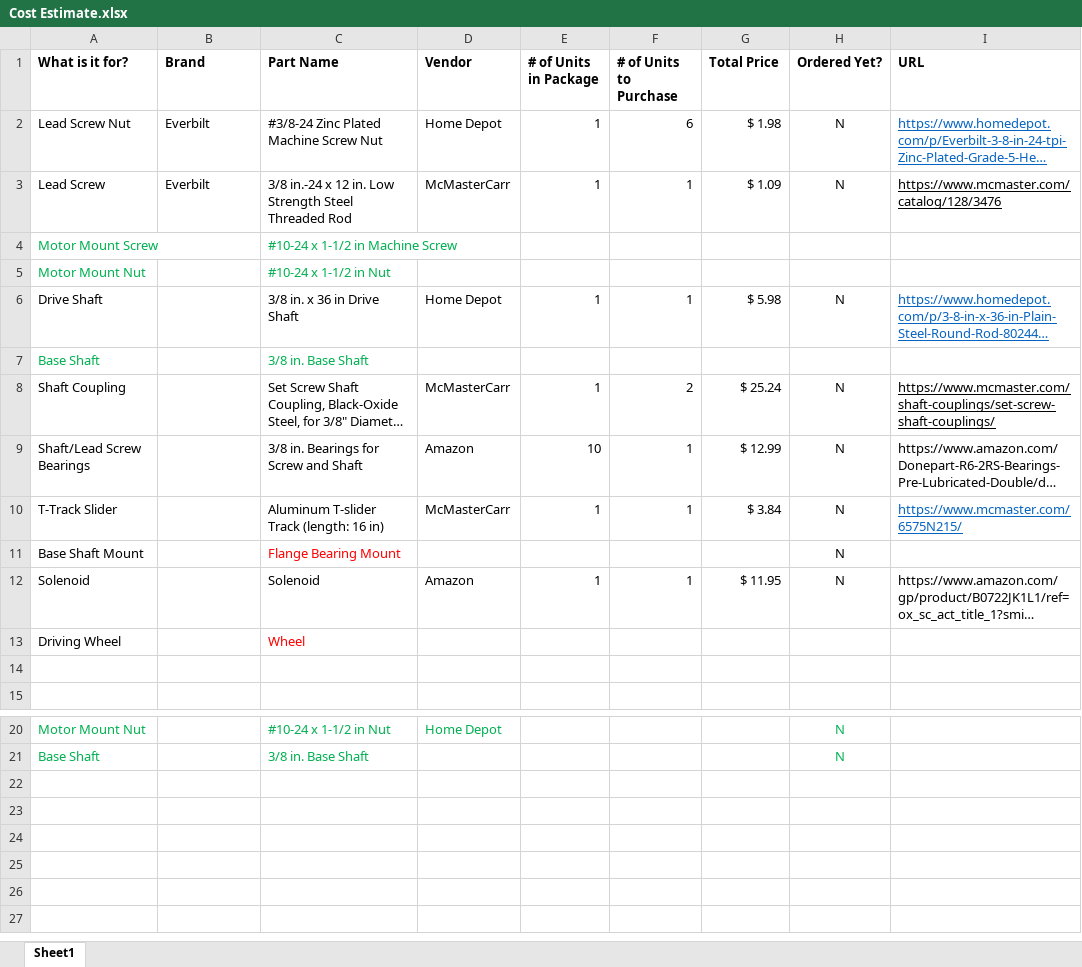
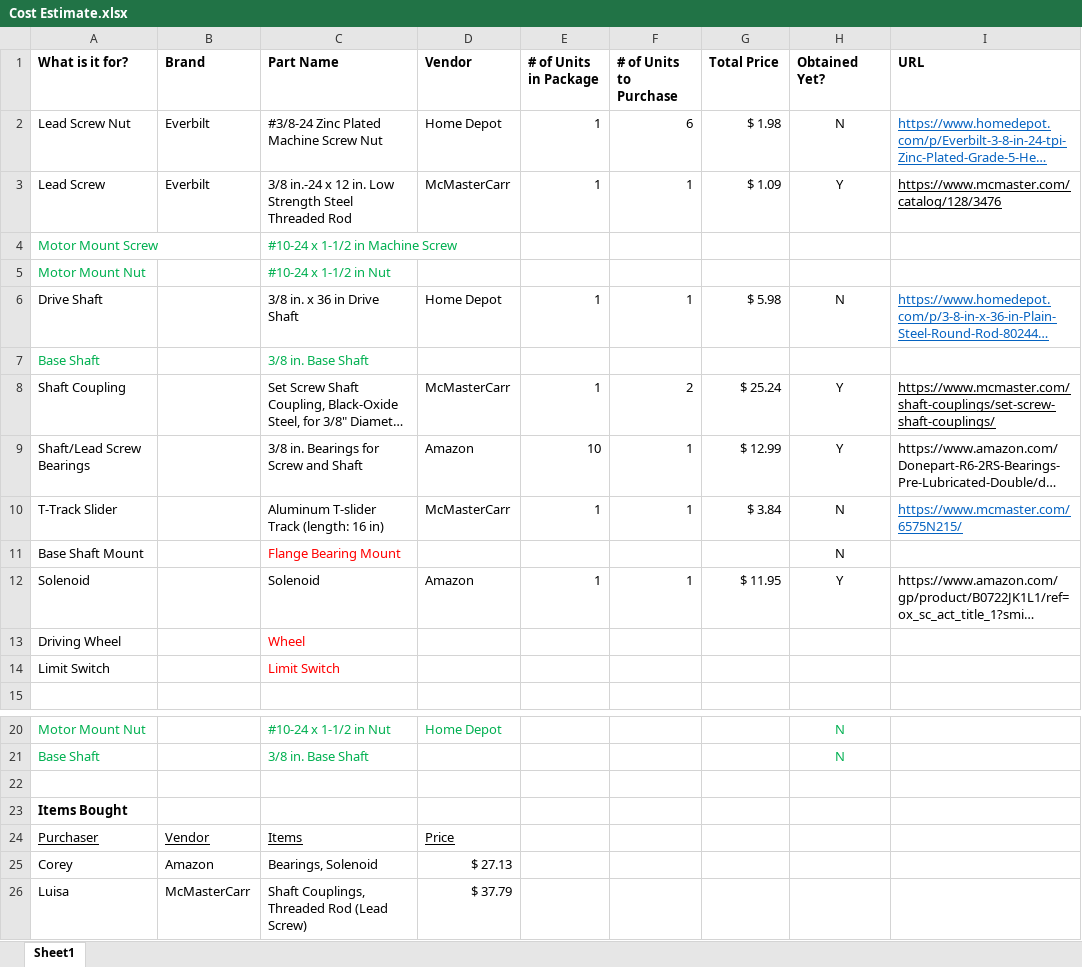
Before and after one commit to cagena/PlotSomething, an Excel workbook: Cost Estimate.xlsx, sheet Sheet1, drawn as a sheet; only a part is shown, gaps mark what is left out; long unchanged cells end in …; values as stored, in another font and other column widths than the file's, no borders; the diff names each change by its address in the sheet, - before the commit and + after, or states it on an @@ line.

Commit message:
Cost Estimate updated

```diff
--- a/Cost Estimate.xlsx (sheet Sheet1)
+++ b/Cost Estimate.xlsx (sheet Sheet1)
-H1: Ordered Yet?
+H1: Obtained Yet?
-H3 (Obtained Yet?): N
+H3 (Obtained Yet?): Y
-H8:H9 (Obtained Yet?): N
+H8:H9 (Obtained Yet?): Y
-H12 (Obtained Yet?): N
+H12 (Obtained Yet?): Y
-row 14: (empty)
+row 14: Limit Switch |  | Limit Switch
+row 22: (empty)
+row 23: Items Bought
+row 24: Purchaser | Vendor | Items | Price
+row 25: Corey | Amazon | Bearings, Solenoid | $ 27.13
+row 26: Luisa | McMasterCarr | Shaft Couplings, Threaded Rod (Lead Screw) | $ 37.79
```
